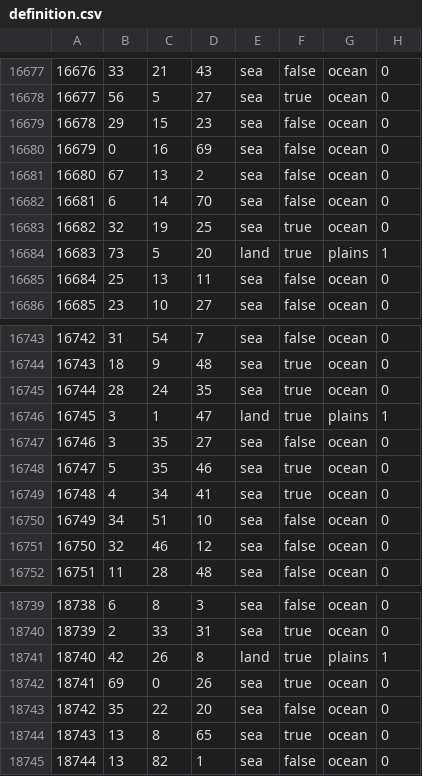
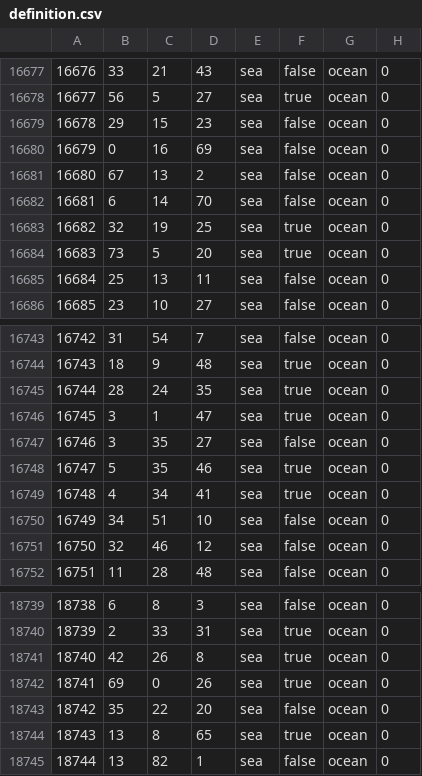
Before and after one commit to Choo-Choo-Oreo/aNCFO_cco, a CSV file: map/definition.csv, drawn as a sheet; only a part is shown, gaps mark what is left out.

```diff
--- a/map/definition.csv
+++ b/map/definition.csv
@@ -16683,3 +16683,3 @@
 16682;32;19;25;sea;true;ocean;0
-16683;73;5;20;land;true;plains;1
+16683;73;5;20;sea;true;ocean;0
 16684;25;13;11;sea;false;ocean;0
@@ -16745,3 +16745,3 @@
 16744;28;24;35;sea;true;ocean;0
-16745;3;1;47;land;true;plains;1
+16745;3;1;47;sea;true;ocean;0
 16746;3;35;27;sea;false;ocean;0
@@ -18740,3 +18740,3 @@
 18739;2;33;31;sea;true;ocean;0
-18740;42;26;8;land;true;plains;1
+18740;42;26;8;sea;true;ocean;0
 18741;69;0;26;sea;true;ocean;0
```
Also changed, not shown: 42 other files.
